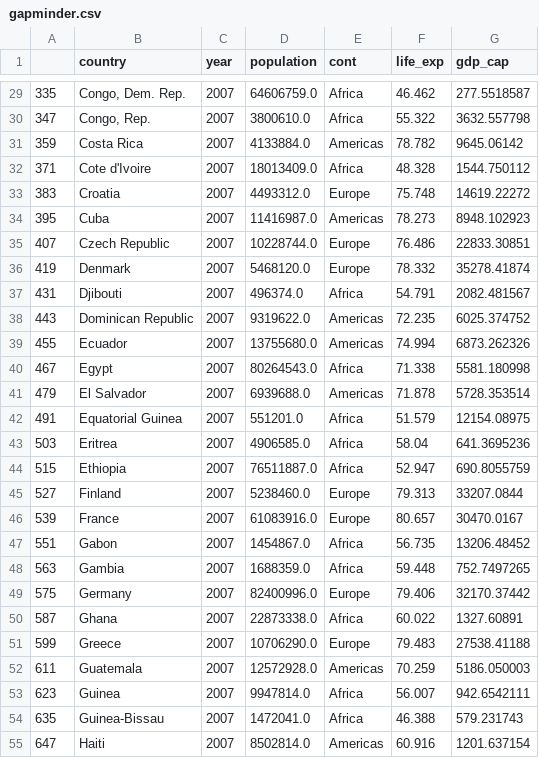
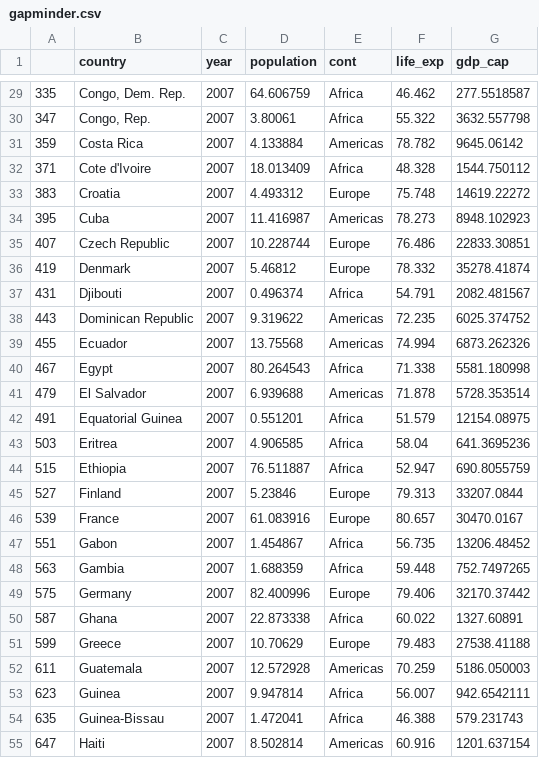
Before and after one commit to shrud8817/Python-Codes-Apps, a CSV file: Python Programming/Intermediate Python/gapminder.csv, drawn as a sheet; only a part is shown, gaps mark what is left out; the diff covers the shown part only.

```diff
--- a/Python Programming/Intermediate Python/gapminder.csv
+++ b/Python Programming/Intermediate Python/gapminder.csv
@@ -29,27 +29,27 @@
-335,"Congo, Dem. Rep.",2007,64606759.0,Africa,46.462,277.5518587
-347,"Congo, Rep.",2007,3800610.0,Africa,55.322,3632.557798
-359,Costa Rica,2007,4133884.0,Americas,78.782,9645.06142
-371,Cote d'Ivoire,2007,18013409.0,Africa,48.328,1544.750112
-383,Croatia,2007,4493312.0,Europe,75.748,14619.22272
-395,Cuba,2007,11416987.0,Americas,78.273,8948.102923
-407,Czech Republic,2007,10228744.0,Europe,76.486,22833.30851
-419,Denmark,2007,5468120.0,Europe,78.332,35278.41874
-431,Djibouti,2007,496374.0,Africa,54.791,2082.481567
-443,Dominican Republic,2007,9319622.0,Americas,72.235,6025.374752
-455,Ecuador,2007,13755680.0,Americas,74.994,6873.262326
-467,Egypt,2007,80264543.0,Africa,71.338,5581.180998
-479,El Salvador,2007,6939688.0,Americas,71.878,5728.353514
-491,Equatorial Guinea,2007,551201.0,Africa,51.579,12154.08975
-503,Eritrea,2007,4906585.0,Africa,58.04,641.3695236
-515,Ethiopia,2007,76511887.0,Africa,52.947,690.8055759
-527,Finland,2007,5238460.0,Europe,79.313,33207.0844
-539,France,2007,61083916.0,Europe,80.657,30470.0167
-551,Gabon,2007,1454867.0,Africa,56.735,13206.48452
-563,Gambia,2007,1688359.0,Africa,59.448,752.7497265
-575,Germany,2007,82400996.0,Europe,79.406,32170.37442
-587,Ghana,2007,22873338.0,Africa,60.022,1327.60891
-599,Greece,2007,10706290.0,Europe,79.483,27538.41188
-611,Guatemala,2007,12572928.0,Americas,70.259,5186.050003
-623,Guinea,2007,9947814.0,Africa,56.007,942.6542111
-635,Guinea-Bissau,2007,1472041.0,Africa,46.388,579.231743
-647,Haiti,2007,8502814.0,Americas,60.916,1201.637154
+335,"Congo, Dem. Rep.",2007,64.606759,Africa,46.462,277.5518587,,,
+347,"Congo, Rep.",2007,3.80061,Africa,55.322,3632.557798,,,
+359,Costa Rica,2007,4.133884,Americas,78.782,9645.06142,,,
+371,Cote d'Ivoire,2007,18.013409,Africa,48.328,1544.750112,,,
+383,Croatia,2007,4.493312,Europe,75.748,14619.22272,,,
+395,Cuba,2007,11.416987,Americas,78.273,8948.102923,,,
+407,Czech Republic,2007,10.228744,Europe,76.486,22833.30851,,,
+419,Denmark,2007,5.46812,Europe,78.332,35278.41874,,,
+431,Djibouti,2007,0.496374,Africa,54.791,2082.481567,,,
+443,Dominican Republic,2007,9.319622,Americas,72.235,6025.374752,,,
+455,Ecuador,2007,13.75568,Americas,74.994,6873.262326,,,
+467,Egypt,2007,80.264543,Africa,71.338,5581.180998,,,
+479,El Salvador,2007,6.939688,Americas,71.878,5728.353514,,,
+491,Equatorial Guinea,2007,0.551201,Africa,51.579,12154.08975,,,
+503,Eritrea,2007,4.906585,Africa,58.04,641.3695236,,,
+515,Ethiopia,2007,76.511887,Africa,52.947,690.8055759,,,
+527,Finland,2007,5.23846,Europe,79.313,33207.0844,,,
+539,France,2007,61.083916,Europe,80.657,30470.0167,,,
+551,Gabon,2007,1.454867,Africa,56.735,13206.48452,,,
+563,Gambia,2007,1.688359,Africa,59.448,752.7497265,,,
+575,Germany,2007,82.400996,Europe,79.406,32170.37442,,,
+587,Ghana,2007,22.873338,Africa,60.022,1327.60891,,,
+599,Greece,2007,10.70629,Europe,79.483,27538.41188,,,
+611,Guatemala,2007,12.572928,Americas,70.259,5186.050003,,,
+623,Guinea,2007,9.947814,Africa,56.007,942.6542111,,,
+635,Guinea-Bissau,2007,1.472041,Africa,46.388,579.231743,,,
+647,Haiti,2007,8.502814,Americas,60.916,1201.637154,,,
```
Also changed, not shown: 116 edited cells elsewhere in this file, 2 other files.
